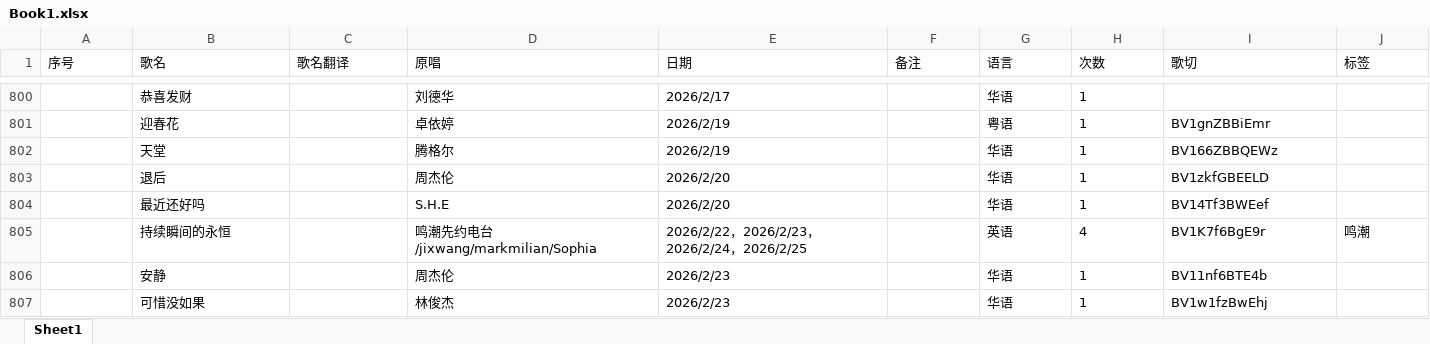
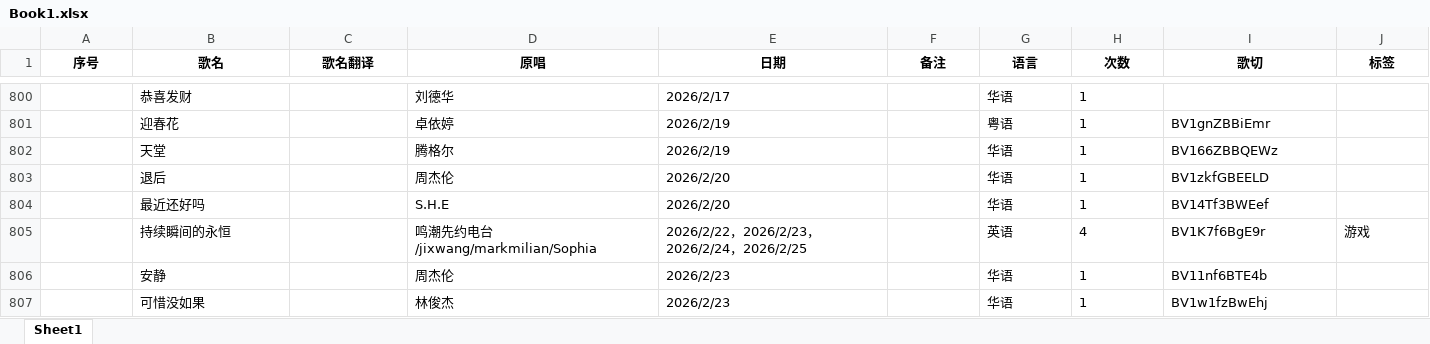
Before and after one commit to mit3urifans/mit3uri-song-list, an Excel workbook: scripts/Book1.xlsx, sheet Sheet1, drawn as a sheet; only a part is shown, gaps mark what is left out; values as stored, in another font and other column widths than the file's, no borders; the diff covers the shown part only; the diff names each change by its address in the sheet, - before the commit and + after, or states it on an @@ line.

```diff
--- a/scripts/Book1.xlsx (sheet Sheet1)
+++ b/scripts/Book1.xlsx (sheet Sheet1)
@@ A1:J1 bold: off → on, alignment: left → center @@
-J805 (标签): 鸣潮
+J805 (标签): 游戏
```
Also changed, not shown: 41 edited cells elsewhere in this sheet, 1 other file.
